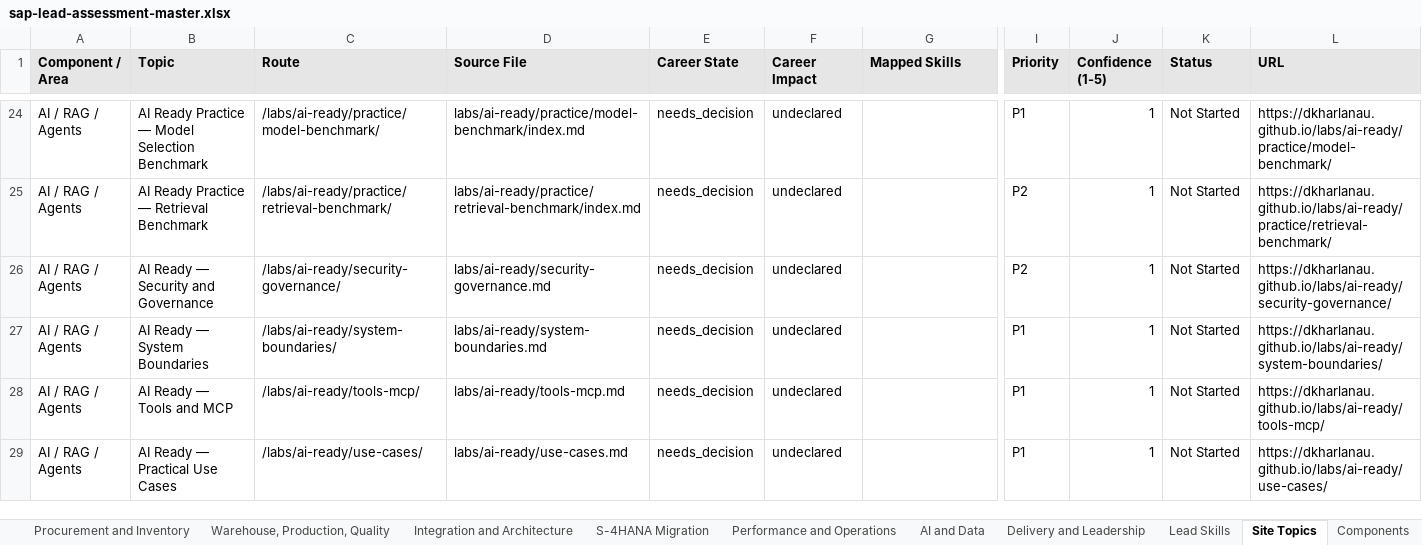
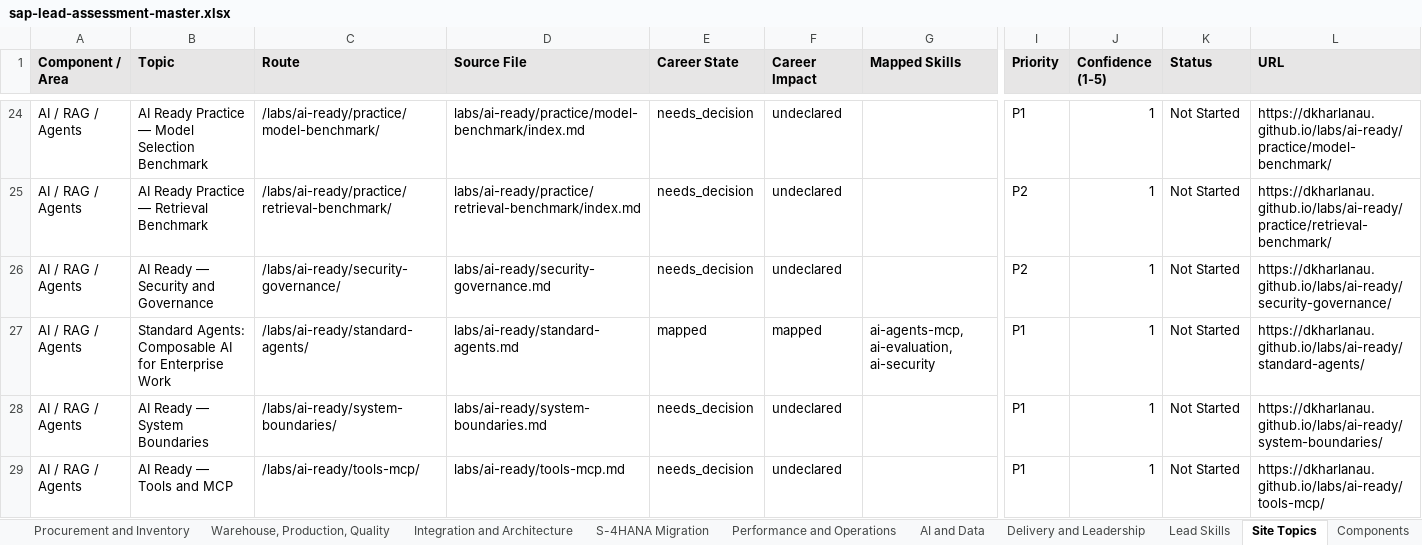
Before and after one commit to dkharlanau/dkharlanau.github.io, an Excel workbook: assets/downloads/sap-lead-assessment-master.xlsx, sheet Site Topics, drawn as a sheet; only a part is shown, gaps mark what is left out; the shorter side is filled out with more unchanged rows; values as stored, in another font and other column widths than the file's, no borders; rows hold the shown columns only; the diff names each change by its address in the sheet, - before the commit and + after, or states it on an @@ line.

```diff
--- a/assets/downloads/sap-lead-assessment-master.xlsx (sheet Site Topics)
+++ b/assets/downloads/sap-lead-assessment-master.xlsx (sheet Site Topics)
+row 27: AI / RAG / Agents | Standard Agents: Composable AI for Enterprise Work | /labs/ai-ready/standard-agents/ | labs/ai-ready/standard-agents.md | mapped | mapped | ai-agents-mcp, ai-evaluation, ai-security | P1 | 1 | Not Started | https://dkharlanau.github.io/labs/ai-ready/standard-agents/
```
Also changed, not shown: sheet Dashboard, sheet Components, 8 other files.
